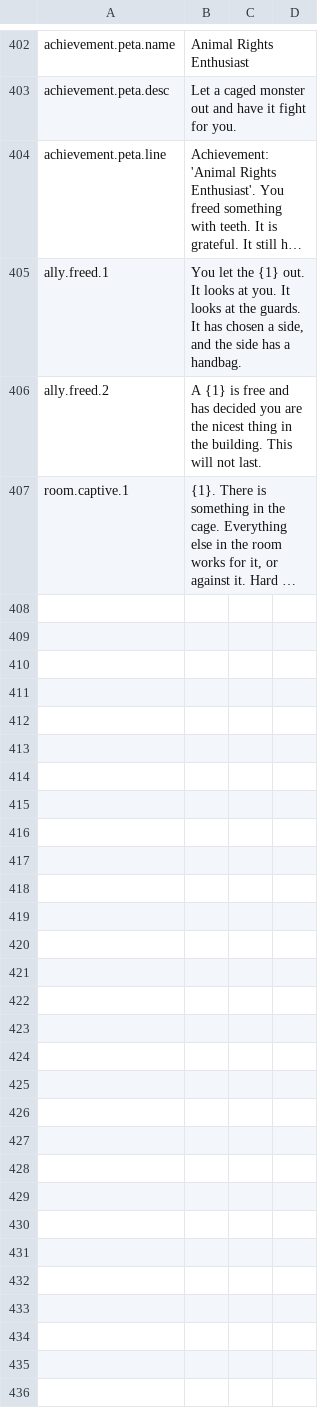
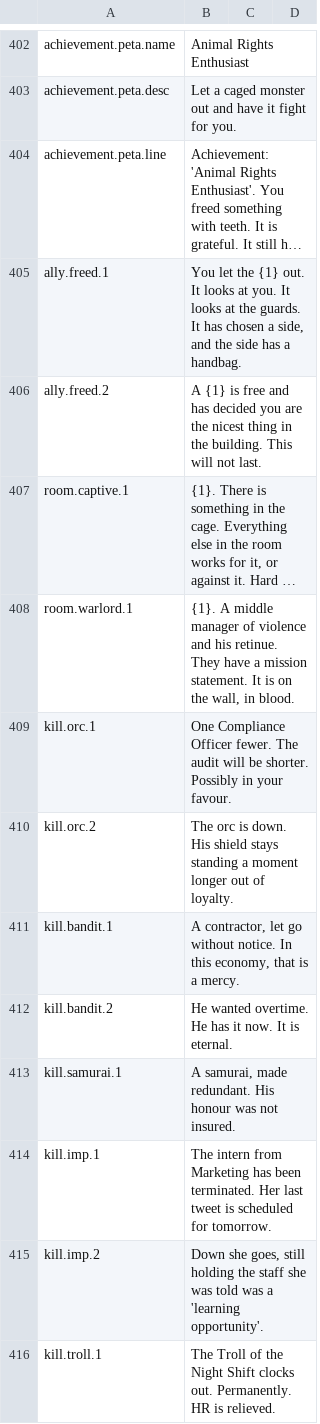
Before and after one commit to Xaven89/dungeon-crawler, a CSV file: projects/dungeon_crawler/strings/en.csv, drawn as a sheet; only a part is shown, gaps mark what is left out; long unchanged cells end in …; the diff names each change by its address in the sheet, - before the commit and + after, or states it on an @@ line.

Commit message:
Strings for the new rooms and enemies

```diff
--- a/projects/dungeon_crawler/strings/en.csv
+++ b/projects/dungeon_crawler/strings/en.csv
+row 408: room.warlord.1 | {1}. A middle manager of violence and his retinue. They have a mission statement. It is on the wall, in blood.
+row 409: kill.orc.1 | One Compliance Officer fewer. The audit will be shorter. Possibly in your favour.
+row 410: kill.orc.2 | The orc is down. His shield stays standing a moment longer out of loyalty.
+row 411: kill.bandit.1 | A contractor, let go without notice. In this economy, that is a mercy.
+row 412: kill.bandit.2 | He wanted overtime. He has it now. It is eternal.
+row 413: kill.samurai.1 | A samurai, made redundant. His honour was not insured.
+row 414: kill.imp.1 | The intern from Marketing has been terminated. Her last tweet is scheduled for tomorrow.
+row 415: kill.imp.2 | Down she goes, still holding the staff she was told was a 'learning opportunity'.
+row 416: kill.troll.1 | The Troll of the Night Shift clocks out. Permanently. HR is relieved.
```
